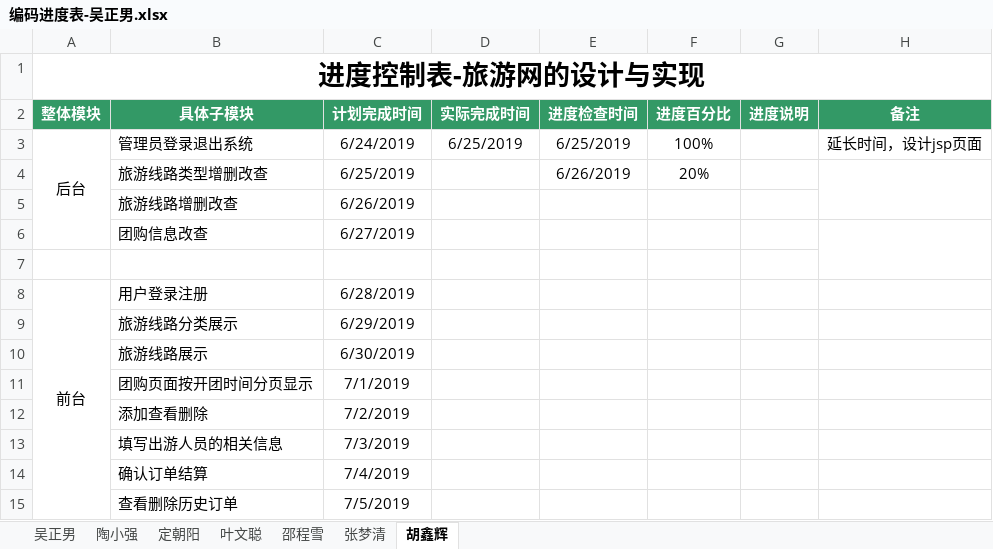
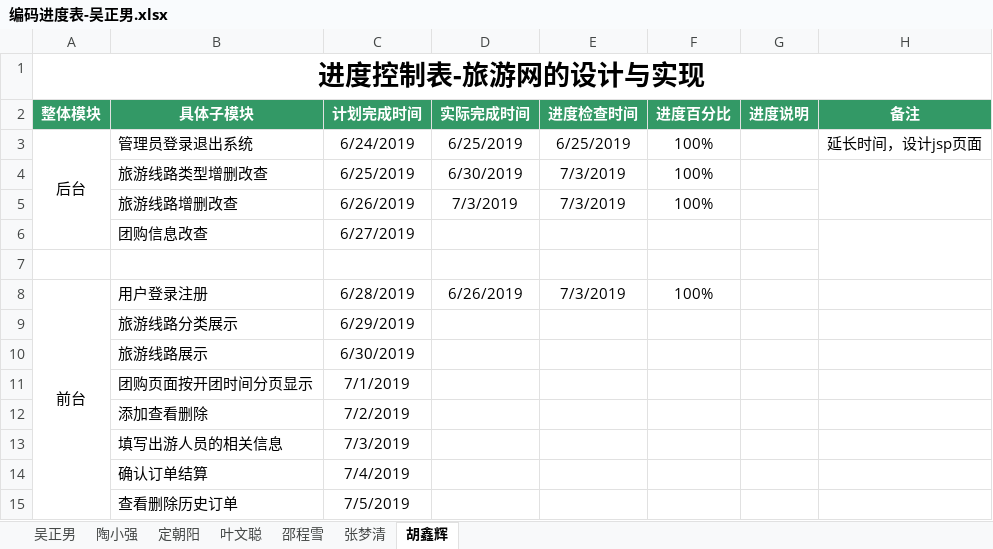
Before and after one commit to hgkj-rj-02/hgkj_02, an Excel workbook: 吴正男/编码进度表-吴正男.xlsx, sheet 胡鑫辉, drawn as a sheet; values as stored, in another font and other column widths than the file's, no borders; the diff names each change by its address in the sheet, - before the commit and + after, or states it on an @@ line.

```diff
--- a/吴正男/编码进度表-吴正男.xlsx (sheet 胡鑫辉)
+++ b/吴正男/编码进度表-吴正男.xlsx (sheet 胡鑫辉)
-D4 (实际完成时间): (empty)
+D4 (实际完成时间): 6/30/2019
-E4 (进度检查时间): 6/26/2019
+E4 (进度检查时间): 7/3/2019
-F4 (进度百分比): 20%
+F4 (进度百分比): 100%
-D5 (实际完成时间): (empty)
+D5 (实际完成时间): 7/3/2019
-E5 (进度检查时间): (empty)
+E5 (进度检查时间): 7/3/2019
-F5 (进度百分比): (empty)
+F5 (进度百分比): 100%
-D8 (实际完成时间): (empty)
+D8 (实际完成时间): 6/26/2019
-E8 (进度检查时间): (empty)
+E8 (进度检查时间): 7/3/2019
-F8 (进度百分比): (empty)
+F8 (进度百分比): 100%
```
Also changed, not shown: sheet 叶文聪, sheet 定朝阳.
